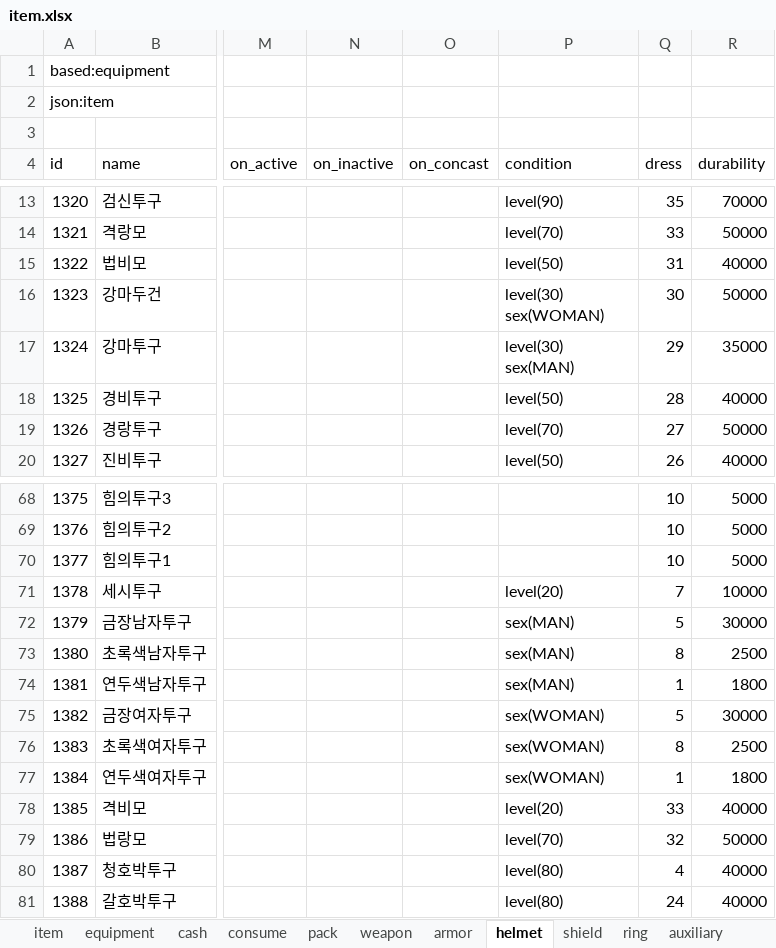
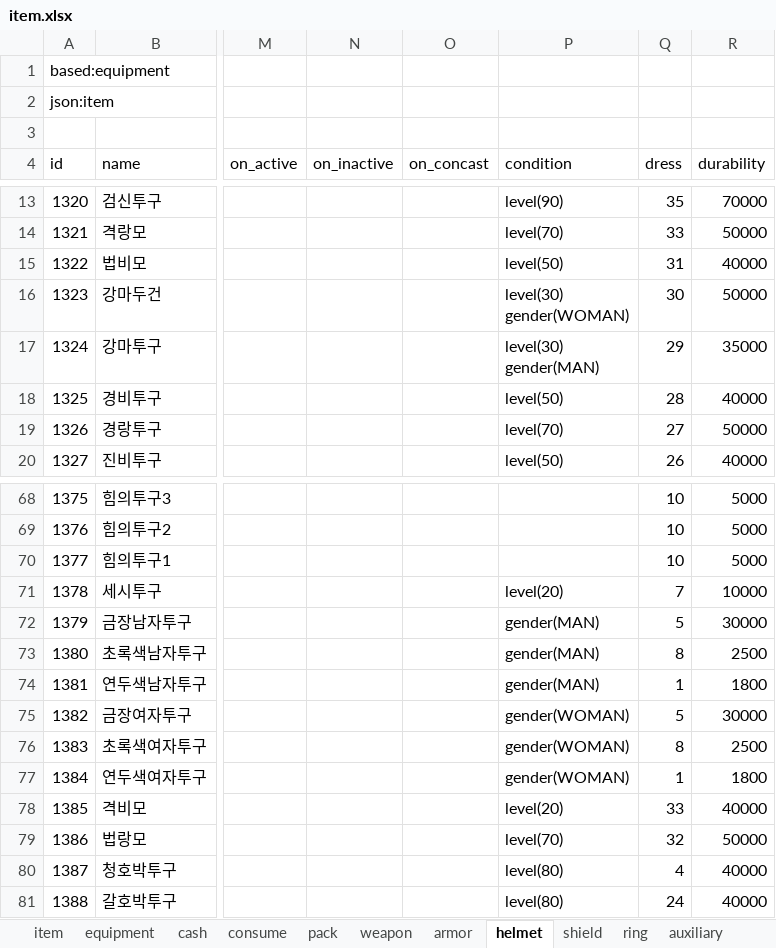
Before and after one commit to boyism80/fb, an Excel workbook: resources/table/item.xlsx, sheet helmet, drawn as a sheet; only a part is shown, gaps mark what is left out; values as stored, in another font and other column widths than the file's, no borders; ↵ is a line break in a cell; the diff names each change by its address in the sheet, - before the commit and + after, or states it on an @@ line.

```diff
--- a/resources/table/item.xlsx (sheet helmet)
+++ b/resources/table/item.xlsx (sheet helmet)
-P16 (condition): level(30) ↵ sex(WOMAN)
+P16 (condition): level(30) ↵ gender(WOMAN)
-P17 (condition): level(30) ↵ sex(MAN)
+P17 (condition): level(30) ↵ gender(MAN)
-P72:P74 (condition): sex(MAN)
+P72:P74 (condition): gender(MAN)
-P75:P77 (condition): sex(WOMAN)
+P75:P77 (condition): gender(WOMAN)
```
Also changed, not shown: sheet armor, sheet item, resources/table/enum.xlsx, resources/table/preset.xlsx, 41 other files.
